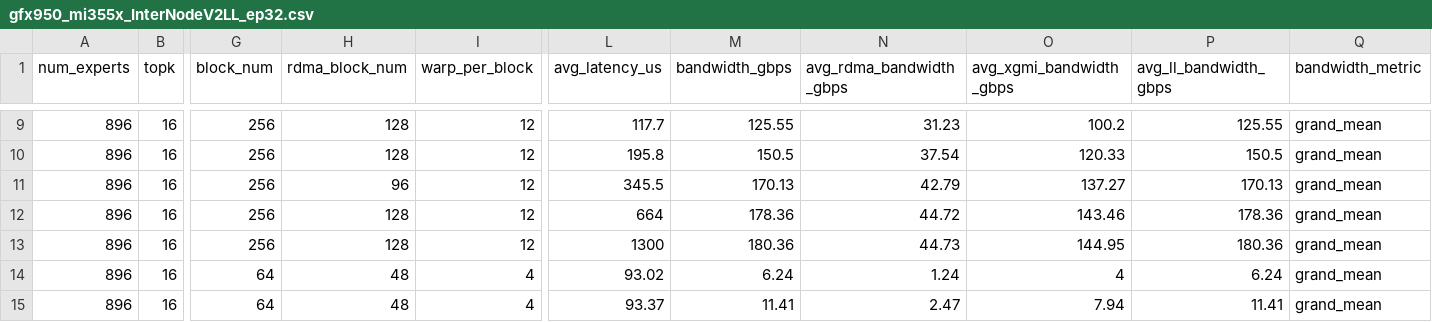
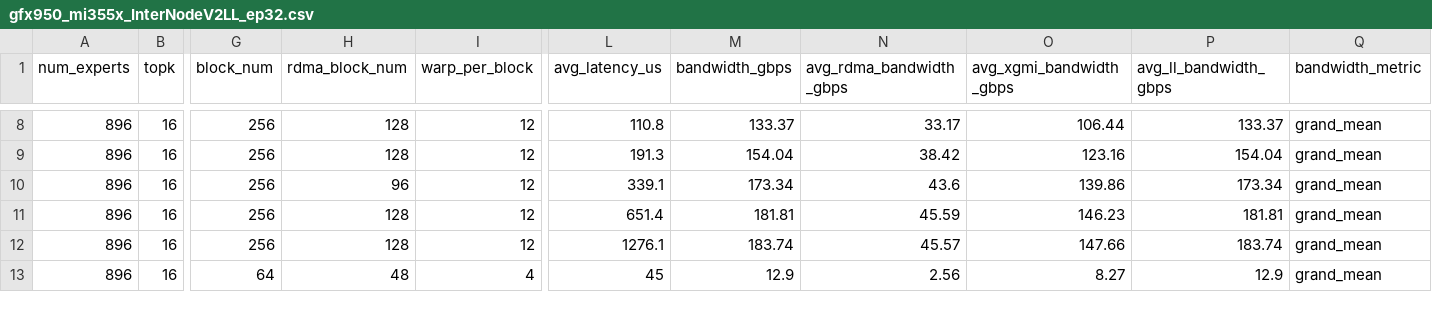
Before and after one commit to ROCm/mori, a CSV file: python/mori/ops/dispatch_combine_v2/tuning_configs/gfx950_mi355x_InterNodeV2LL_ep32.csv, drawn as a sheet; only a part is shown, gaps mark what is left out; removed rows and columns are numbered as before the commit, all else as after; rows hold the shown columns only; the diff covers the shown part only; the diff names each change by its address in the sheet, - before the commit and + after, or states it on an @@ line.

```diff
--- a/python/mori/ops/dispatch_combine_v2/tuning_configs/gfx950_mi355x_InterNodeV2LL_ep32.csv
+++ b/python/mori/ops/dispatch_combine_v2/tuning_configs/gfx950_mi355x_InterNodeV2LL_ep32.csv
-L8 (avg_latency_us): 117.7
+L8 (avg_latency_us): 110.8
-M8 (bandwidth_gbps): 125.55
+M8 (bandwidth_gbps): 133.37
-N8 (avg_rdma_bandwidth_gbps): 31.23
+N8 (avg_rdma_bandwidth_gbps): 33.17
-O8 (avg_xgmi_bandwidth_gbps): 100.2
+O8 (avg_xgmi_bandwidth_gbps): 106.44
-P8 (avg_ll_bandwidth_gbps): 125.55
+P8 (avg_ll_bandwidth_gbps): 133.37
-L9 (avg_latency_us): 195.8
+L9 (avg_latency_us): 191.3
-M9 (bandwidth_gbps): 150.5
+M9 (bandwidth_gbps): 154.04
-N9 (avg_rdma_bandwidth_gbps): 37.54
+N9 (avg_rdma_bandwidth_gbps): 38.42
-O9 (avg_xgmi_bandwidth_gbps): 120.33
+O9 (avg_xgmi_bandwidth_gbps): 123.16
-P9 (avg_ll_bandwidth_gbps): 150.5
+P9 (avg_ll_bandwidth_gbps): 154.04
-L10 (avg_latency_us): 345.5
+L10 (avg_latency_us): 339.1
-M10 (bandwidth_gbps): 170.13
+M10 (bandwidth_gbps): 173.34
-N10 (avg_rdma_bandwidth_gbps): 42.79
+N10 (avg_rdma_bandwidth_gbps): 43.6
-O10 (avg_xgmi_bandwidth_gbps): 137.27
+O10 (avg_xgmi_bandwidth_gbps): 139.86
-P10 (avg_ll_bandwidth_gbps): 170.13
+P10 (avg_ll_bandwidth_gbps): 173.34
-L11 (avg_latency_us): 664
+L11 (avg_latency_us): 651.4
-M11 (bandwidth_gbps): 178.36
+M11 (bandwidth_gbps): 181.81
-N11 (avg_rdma_bandwidth_gbps): 44.72
+N11 (avg_rdma_bandwidth_gbps): 45.59
-O11 (avg_xgmi_bandwidth_gbps): 143.46
+O11 (avg_xgmi_bandwidth_gbps): 146.23
-P11 (avg_ll_bandwidth_gbps): 178.36
+P11 (avg_ll_bandwidth_gbps): 181.81
-L12 (avg_latency_us): 1300
+L12 (avg_latency_us): 1276.1
-M12 (bandwidth_gbps): 180.36
+M12 (bandwidth_gbps): 183.74
-N12 (avg_rdma_bandwidth_gbps): 44.73
+N12 (avg_rdma_bandwidth_gbps): 45.57
-O12 (avg_xgmi_bandwidth_gbps): 144.95
+O12 (avg_xgmi_bandwidth_gbps): 147.66
-P12 (avg_ll_bandwidth_gbps): 180.36
+P12 (avg_ll_bandwidth_gbps): 183.74
-L13 (avg_latency_us): 93.02
+L13 (avg_latency_us): 45
-M13 (bandwidth_gbps): 6.24
+M13 (bandwidth_gbps): 12.9
-N13 (avg_rdma_bandwidth_gbps): 1.24
+N13 (avg_rdma_bandwidth_gbps): 2.56
-O13 (avg_xgmi_bandwidth_gbps): 4
+O13 (avg_xgmi_bandwidth_gbps): 8.27
-P13 (avg_ll_bandwidth_gbps): 6.24
+P13 (avg_ll_bandwidth_gbps): 12.9
-row 15: 896 | 16 | 64 | 48 | 4 | 93.37 | 11.41 | 2.47 | 7.94 | 11.41 | grand_mean
```
Also changed, not shown: 1 removed row and 50 edited cells elsewhere in this file, python/mori/ops/dispatch_combine_v2/tuning_configs/gfx950_mi355x_InterNodeV2_ep32.csv, 9 other files.
